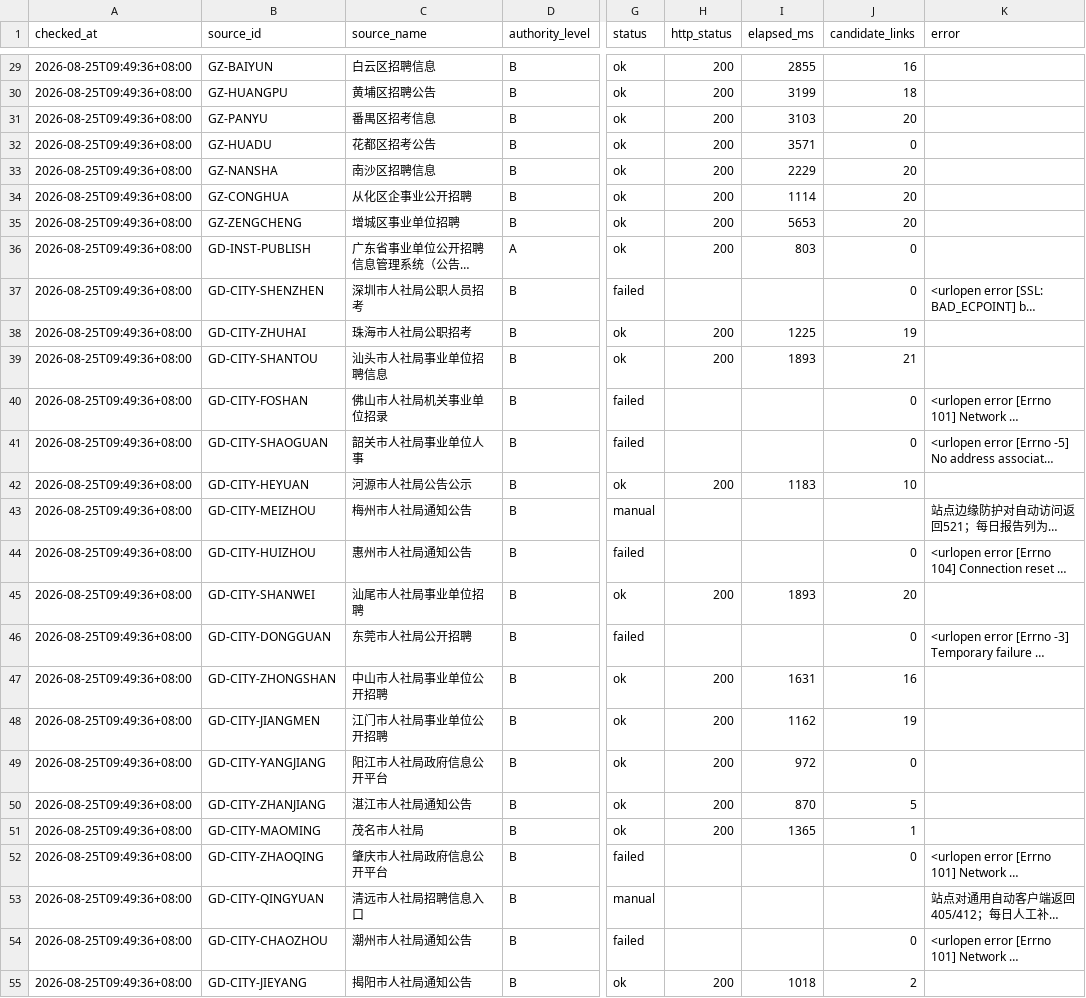
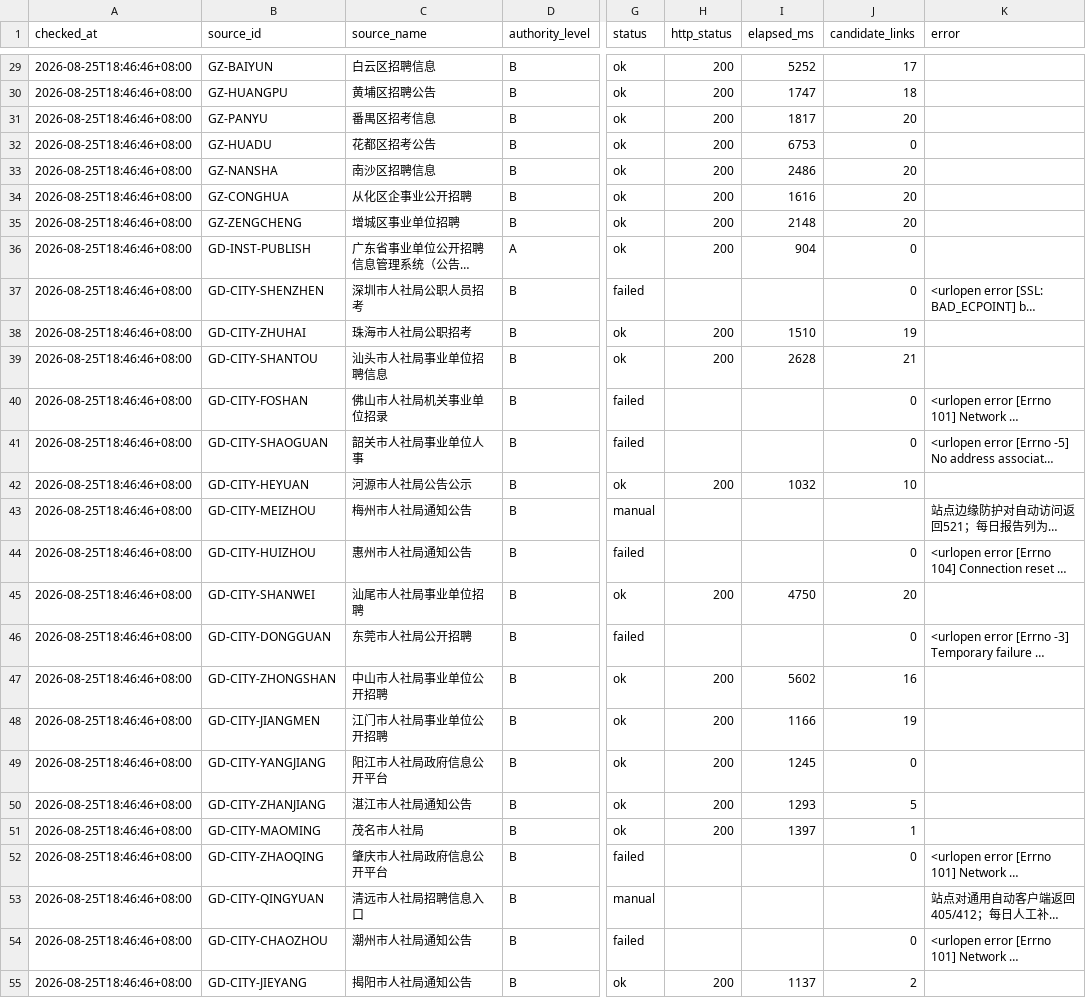
Before and after one commit to hrj-11055/guangdong-public-jobs-monitor, a CSV file: data/source_health.csv, drawn as a sheet; only a part is shown, gaps mark what is left out; long unchanged cells end in …; the diff covers the shown part only; the diff names each change by its address in the sheet, - before the commit and + after, or states it on an @@ line.

```diff
--- a/data/source_health.csv
+++ b/data/source_health.csv
-A29:A55 (checked_at): 2026-08-25T09:49:36+08:00
+A29:A55 (checked_at): 2026-08-25T18:46:46+08:00
-I29 (elapsed_ms): 2855
+I29 (elapsed_ms): 5252
-J29 (candidate_links): 16
+J29 (candidate_links): 17
-I30 (elapsed_ms): 3199
+I30 (elapsed_ms): 1747
-I31 (elapsed_ms): 3103
+I31 (elapsed_ms): 1817
-I32 (elapsed_ms): 3571
+I32 (elapsed_ms): 6753
-I33 (elapsed_ms): 2229
+I33 (elapsed_ms): 2486
-I34 (elapsed_ms): 1114
+I34 (elapsed_ms): 1616
-I35 (elapsed_ms): 5653
+I35 (elapsed_ms): 2148
-I36 (elapsed_ms): 803
+I36 (elapsed_ms): 904
-I38 (elapsed_ms): 1225
+I38 (elapsed_ms): 1510
-I39 (elapsed_ms): 1893
+I39 (elapsed_ms): 2628
-I42 (elapsed_ms): 1183
+I42 (elapsed_ms): 1032
-I45 (elapsed_ms): 1893
+I45 (elapsed_ms): 4750
-I47 (elapsed_ms): 1631
+I47 (elapsed_ms): 5602
-I48 (elapsed_ms): 1162
+I48 (elapsed_ms): 1166
-I49 (elapsed_ms): 972
+I49 (elapsed_ms): 1245
-I50 (elapsed_ms): 870
+I50 (elapsed_ms): 1293
-I51 (elapsed_ms): 1365
+I51 (elapsed_ms): 1397
-I55 (elapsed_ms): 1018
+I55 (elapsed_ms): 1137
```
Also changed, not shown: 61 edited cells elsewhere in this file, data/notices.csv, 2 other files.
